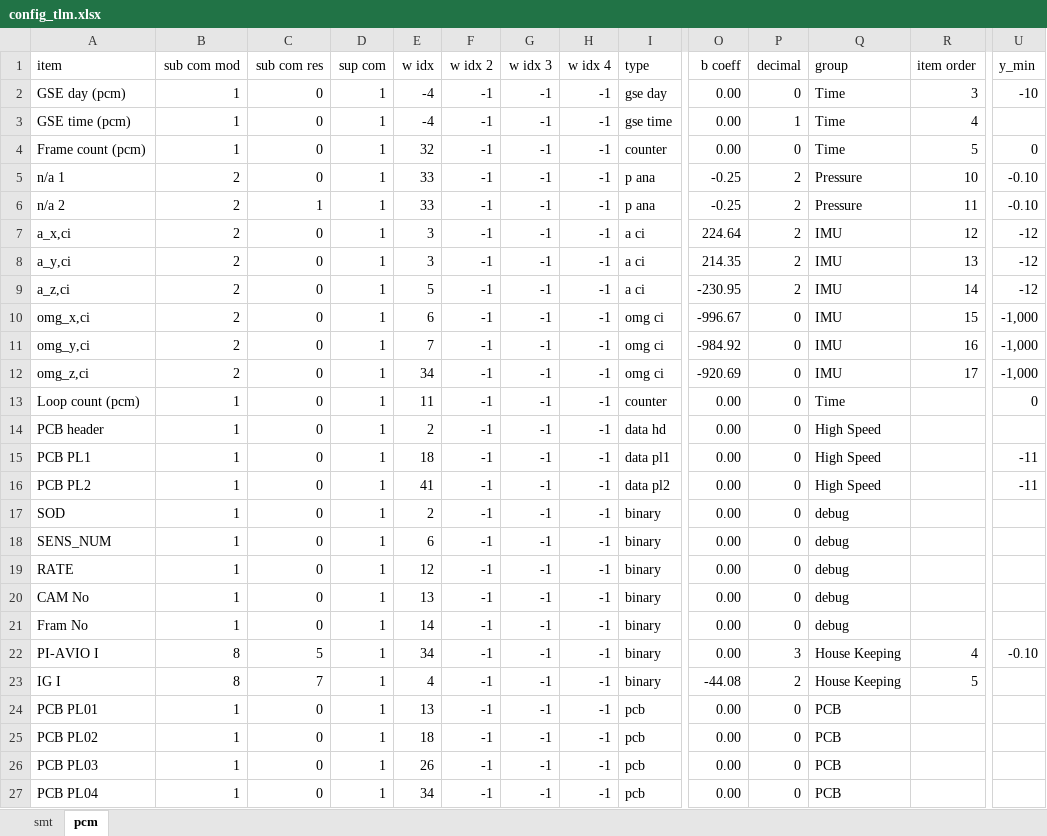
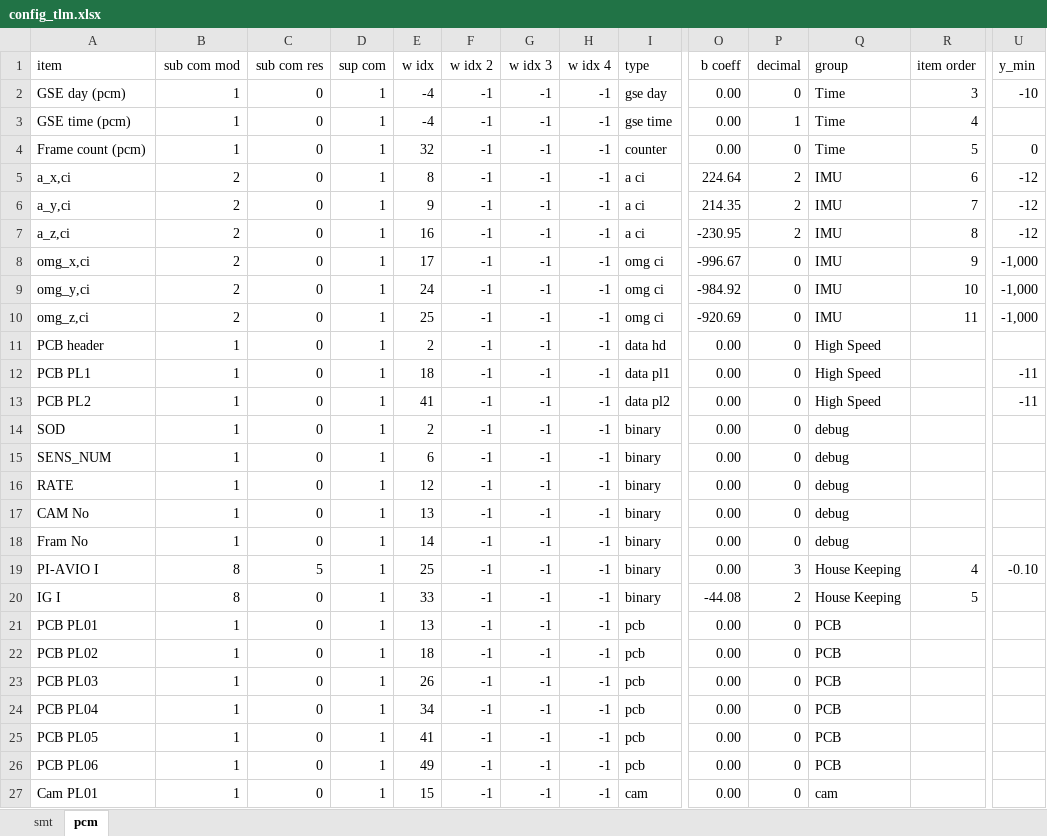
Before and after one commit to akirakawasaki/DES-QL, an Excel workbook: config_tlm.xlsx, sheet pcm, drawn as a sheet; only a part is shown, gaps mark what is left out; the shorter side is filled out with more unchanged rows; values as stored, in another font and other column widths than the file's, no borders; removed rows and columns are numbered as before the commit, all else as after; rows hold the shown columns only; the diff names each change by its address in the sheet, - before the commit and + after, or states it on an @@ line.

```diff
--- a/config_tlm.xlsx (sheet pcm)
+++ b/config_tlm.xlsx (sheet pcm)
-row 5: n/a 1 | 2 | 0 | 1 | 33 | -1 | -1 | -1 | p ana | -0.25 | 2 | Pressure | 10 | -0.10
-row 6: n/a 2 | 2 | 1 | 1 | 33 | -1 | -1 | -1 | p ana | -0.25 | 2 | Pressure | 11 | -0.10
-E5 (w idx): 3
+E5 (w idx): 8
-R5 (item order): 12
+R5 (item order): 6
-E6 (w idx): 3
+E6 (w idx): 9
-R6 (item order): 13
+R6 (item order): 7
-E7 (w idx): 5
+E7 (w idx): 16
-R7 (item order): 14
+R7 (item order): 8
-E8 (w idx): 6
+E8 (w idx): 17
-R8 (item order): 15
+R8 (item order): 9
-E9 (w idx): 7
+E9 (w idx): 24
-R9 (item order): 16
+R9 (item order): 10
-E10 (w idx): 34
+E10 (w idx): 25
-R10 (item order): 17
+R10 (item order): 11
-row 13: Loop count (pcm) | 1 | 0 | 1 | 11 | -1 | -1 | -1 | counter | 0.00 | 0 | Time |  | 0
-E19 (w idx): 34
+E19 (w idx): 25
-C20 (sub com res): 7
+C20 (sub com res): 0
-E20 (w idx): 4
+E20 (w idx): 33
```
Also changed, not shown: sheet smt, 3 other files.
